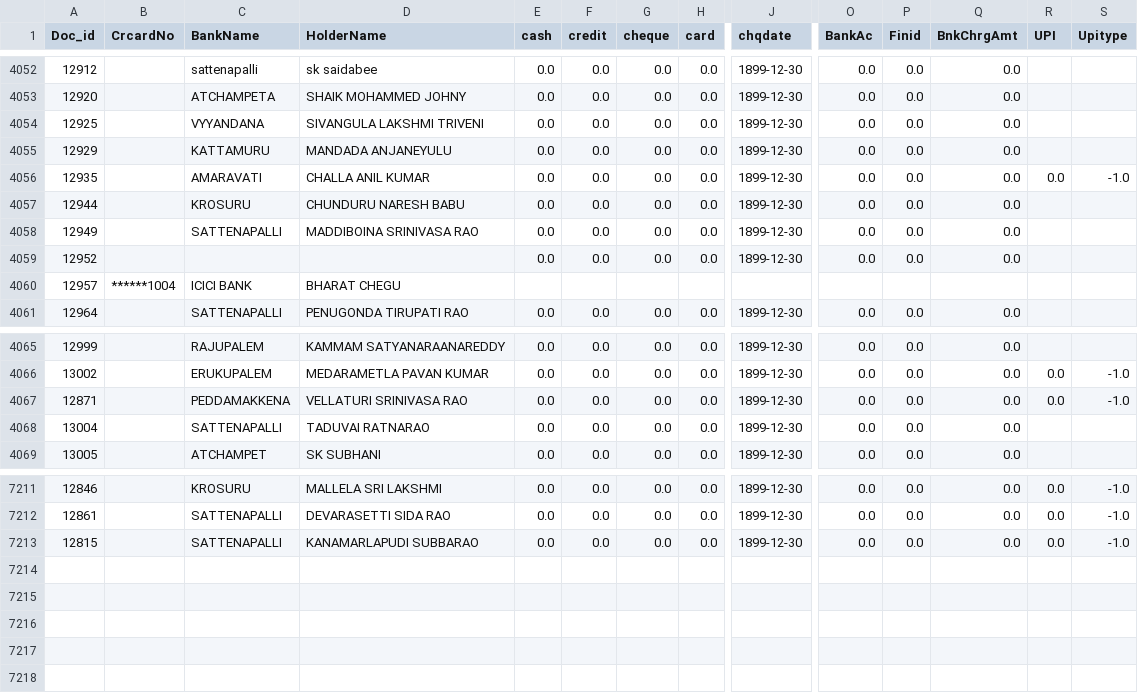
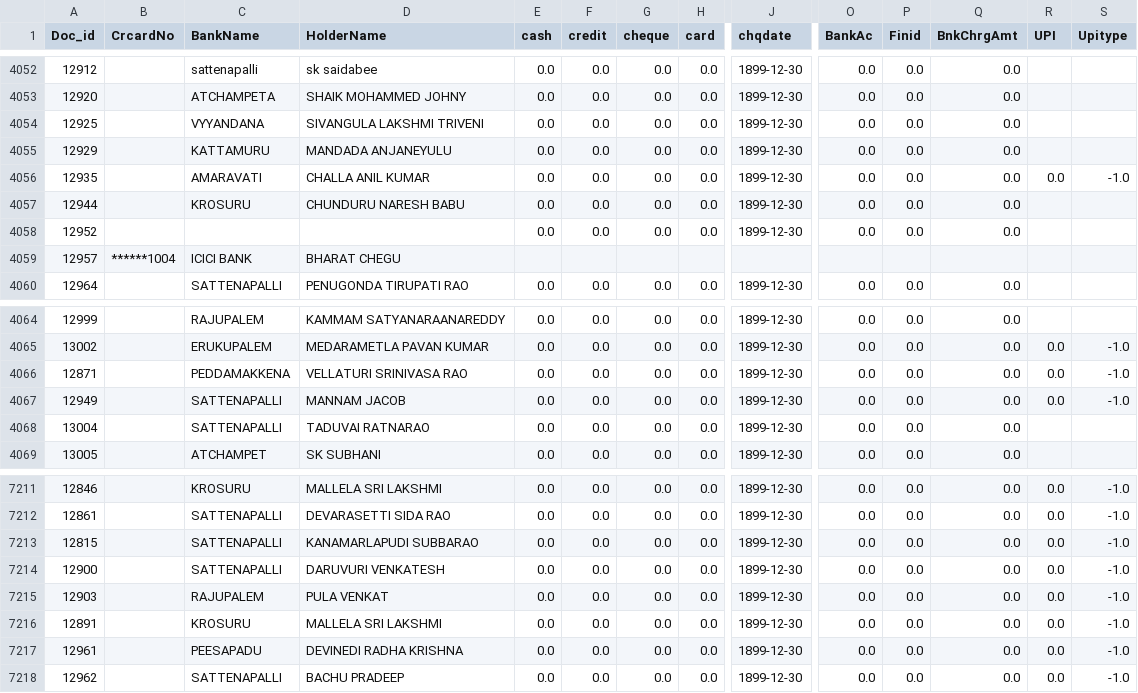
Before and after one commit to krishnasai-narayana/3goils, a CSV file: data/CreditCard.csv, drawn as a sheet; only a part is shown, gaps mark what is left out; removed rows and columns are numbered as before the commit, all else as after; rows hold the shown columns only; the diff names each change by its address in the sheet, - before the commit and + after, or states it on an @@ line.

```diff
--- a/data/CreditCard.csv
+++ b/data/CreditCard.csv
-row 4058: 12949 |  | SATTENAPALLI | MADDIBOINA SRINIVASA RAO | 0.0 | 0.0 | 0.0 | 0.0 | 1899-12-30 | 0.0 | 0.0 | 0.0
+row 4067: 12949 |  | SATTENAPALLI | MANNAM JACOB | 0.0 | 0.0 | 0.0 | 0.0 | 1899-12-30 | 0.0 | 0.0 | 0.0 | 0.0 | -1.0
+row 7214: 12900 |  | SATTENAPALLI | DARUVURI VENKATESH | 0.0 | 0.0 | 0.0 | 0.0 | 1899-12-30 | 0.0 | 0.0 | 0.0 | 0.0 | -1.0
+row 7215: 12903 |  | RAJUPALEM | PULA VENKAT | 0.0 | 0.0 | 0.0 | 0.0 | 1899-12-30 | 0.0 | 0.0 | 0.0 | 0.0 | -1.0
+row 7216: 12891 |  | KROSURU | MALLELA SRI LAKSHMI | 0.0 | 0.0 | 0.0 | 0.0 | 1899-12-30 | 0.0 | 0.0 | 0.0 | 0.0 | -1.0
+row 7217: 12961 |  | PEESAPADU | DEVINEDI RADHA KRISHNA | 0.0 | 0.0 | 0.0 | 0.0 | 1899-12-30 | 0.0 | 0.0 | 0.0 | 0.0 | -1.0
+row 7218: 12962 |  | SATTENAPALLI | BACHU PRADEEP | 0.0 | 0.0 | 0.0 | 0.0 | 1899-12-30 | 0.0 | 0.0 | 0.0 | 0.0 | -1.0
```
Also changed, not shown: data/Doc_MaxId.csv, data/NAME_TRAN.csv, 11 other files.
